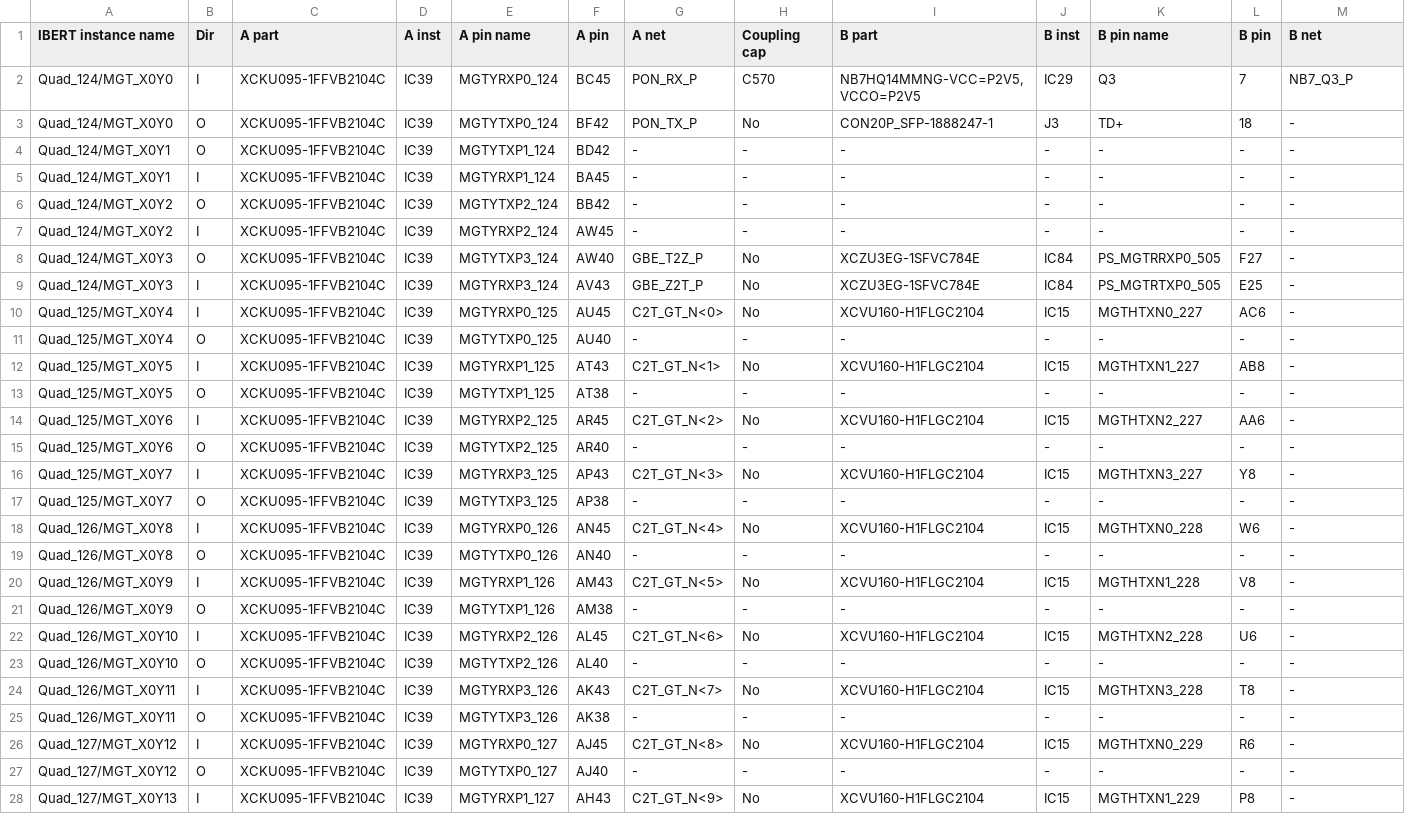
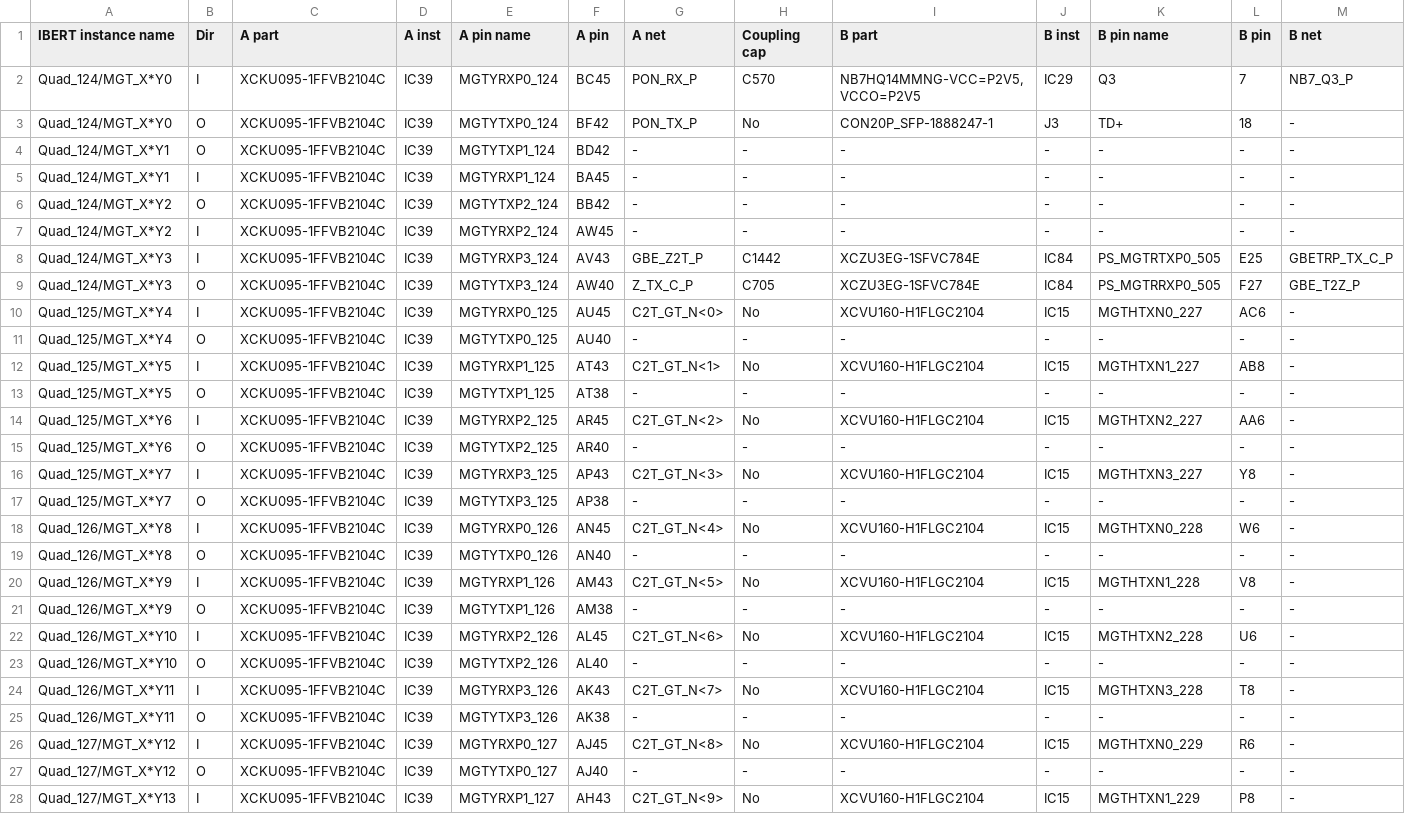
Before and after one commit to mvsoliveira/PCBpy, a CSV file: out/xcku095ffvb2104pkg_IC39_IBERT_info.csv, drawn as a sheet; only a part is shown; the diff covers the shown part only; the diff names each change by its address in the sheet, - before the commit and + after, or states it on an @@ line.

```diff
--- a/out/xcku095ffvb2104pkg_IC39_IBERT_info.csv
+++ b/out/xcku095ffvb2104pkg_IC39_IBERT_info.csv
-A2:A3 (IBERT instance name): Quad_124/MGT_X0Y0
+A2:A3 (IBERT instance name): Quad_124/MGT_X*Y0
-A4:A5 (IBERT instance name): Quad_124/MGT_X0Y1
+A4:A5 (IBERT instance name): Quad_124/MGT_X*Y1
-A6:A7 (IBERT instance name): Quad_124/MGT_X0Y2
+A6:A7 (IBERT instance name): Quad_124/MGT_X*Y2
-A8:A9 (IBERT instance name): Quad_124/MGT_X0Y3
+A8:A9 (IBERT instance name): Quad_124/MGT_X*Y3
-B8 (Dir): O
+B8 (Dir): I
-E8 (A pin name): MGTYTXP3_124
+E8 (A pin name): MGTYRXP3_124
-F8 (A pin): AW40
+F8 (A pin): AV43
-G8 (A net): GBE_T2Z_P
+G8 (A net): GBE_Z2T_P
-H8 (Coupling cap): No
+H8 (Coupling cap): C1442
-K8 (B pin name): PS_MGTRRXP0_505
+K8 (B pin name): PS_MGTRTXP0_505
-L8 (B pin): F27
+L8 (B pin): E25
-M8 (B net): -
+M8 (B net): GBETRP_TX_C_P
-B9 (Dir): I
+B9 (Dir): O
-E9 (A pin name): MGTYRXP3_124
+E9 (A pin name): MGTYTXP3_124
-F9 (A pin): AV43
+F9 (A pin): AW40
-G9 (A net): GBE_Z2T_P
+G9 (A net): Z_TX_C_P
-H9 (Coupling cap): No
+H9 (Coupling cap): C705
-K9 (B pin name): PS_MGTRTXP0_505
+K9 (B pin name): PS_MGTRRXP0_505
-L9 (B pin): E25
+L9 (B pin): F27
-M9 (B net): -
+M9 (B net): GBE_T2Z_P
-A10:A11 (IBERT instance name): Quad_125/MGT_X0Y4
+A10:A11 (IBERT instance name): Quad_125/MGT_X*Y4
-A12:A13 (IBERT instance name): Quad_125/MGT_X0Y5
+A12:A13 (IBERT instance name): Quad_125/MGT_X*Y5
-A14:A15 (IBERT instance name): Quad_125/MGT_X0Y6
+A14:A15 (IBERT instance name): Quad_125/MGT_X*Y6
-A16:A17 (IBERT instance name): Quad_125/MGT_X0Y7
+A16:A17 (IBERT instance name): Quad_125/MGT_X*Y7
-A18:A19 (IBERT instance name): Quad_126/MGT_X0Y8
+A18:A19 (IBERT instance name): Quad_126/MGT_X*Y8
-A20:A21 (IBERT instance name): Quad_126/MGT_X0Y9
+A20:A21 (IBERT instance name): Quad_126/MGT_X*Y9
-A22:A23 (IBERT instance name): Quad_126/MGT_X0Y10
+A22:A23 (IBERT instance name): Quad_126/MGT_X*Y10
-A24:A25 (IBERT instance name): Quad_126/MGT_X0Y11
+A24:A25 (IBERT instance name): Quad_126/MGT_X*Y11
-A26:A27 (IBERT instance name): Quad_127/MGT_X0Y12
+A26:A27 (IBERT instance name): Quad_127/MGT_X*Y12
-A28 (IBERT instance name): Quad_127/MGT_X0Y13
+A28 (IBERT instance name): Quad_127/MGT_X*Y13
```
Also changed, not shown: 101 edited cells elsewhere in this file, out/xcvu9pflgc2104pkg_IC15_IBERT_info.csv, out/xcvu9pflgc2104pkg_IC4_IBERT_info.csv, 24 other files.
